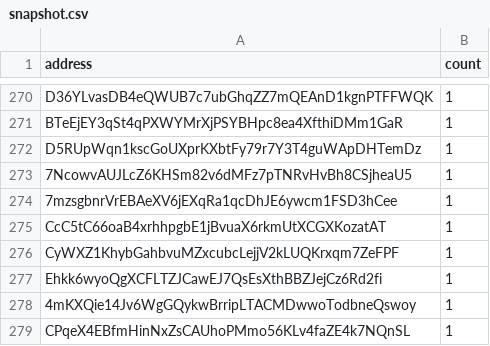
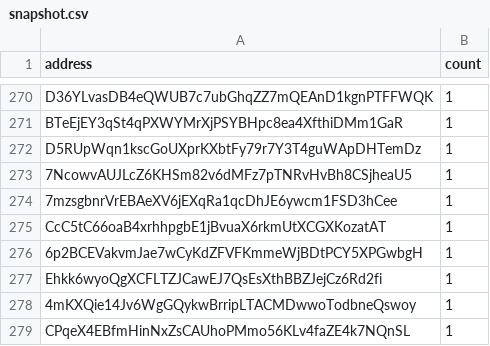
Before and after one commit to QuekzDev/snapshot, a CSV file: snapshot.csv, drawn as a sheet; only a part is shown, gaps mark what is left out.

```diff
--- a/snapshot.csv
+++ b/snapshot.csv
@@ -275,3 +275,3 @@ D5RUpWqn1kscGoUXprKXbtFy79r7Y3T4guWApDHTemDz,1
 CcC5tC66oaB4xrhhpgbE1jBvuaX6rkmUtXCGXKozatAT,1
-CyWXZ1KhybGahbvuMZxcubcLejjV2kLUQKrxqm7ZeFPF,1
+6p2BCEVakvmJae7wCyKdZFVFKmmeWjBDtPCY5XPGwbgH,1
 Ehkk6wyoQgXCFLTZJCawEJ7QsEsXthBBZJejCz6Rd2fi,1
```
